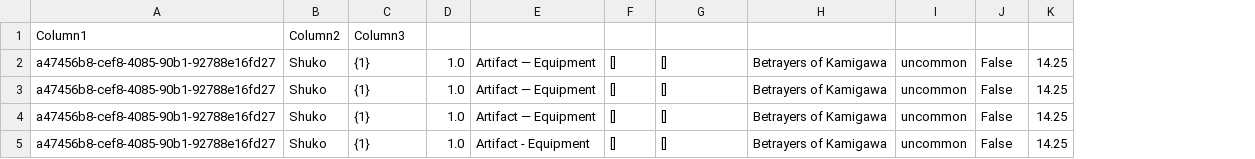
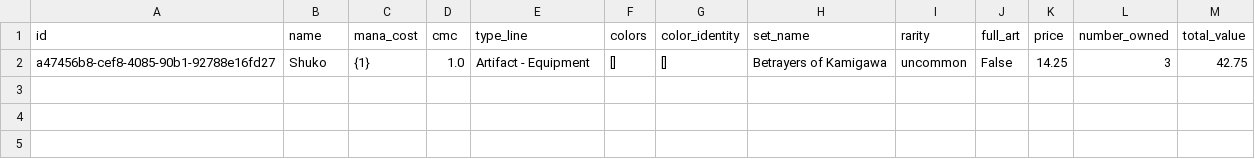
Before and after one commit to ebsmartin/MtG_Card_Classifier, a CSV file: Output/mtg_catalog.csv, drawn as a sheet; removed rows and columns are numbered as before the commit, all else as after; the diff names each change by its address in the sheet, - before the commit and + after, or states it on an @@ line.

Commit message:
Correctly adds card to CSV and updates total_number owned and price

```diff
--- a/Output/mtg_catalog.csv
+++ b/Output/mtg_catalog.csv
+column L, row 2: 3
+column M, row 2: 42.75
-row 1: Column1 | Column2 | Column3
-row 2: a47456b8-cef8-4085-90b1-92788e16fd27 | Shuko | {1} | 1.0 | Artifact — Equipment | [] | [] | Betrayers of Kamigawa | uncommon | False | 14.25
-row 3: a47456b8-cef8-4085-90b1-92788e16fd27 | Shuko | {1} | 1.0 | Artifact — Equipment | [] | [] | Betrayers of Kamigawa | uncommon | False | 14.25
-row 4: a47456b8-cef8-4085-90b1-92788e16fd27 | Shuko | {1} | 1.0 | Artifact — Equipment | [] | [] | Betrayers of Kamigawa | uncommon | False | 14.25
+row 1: id | name | mana_cost | cmc | type_line | colors | color_identity | set_name | rarity | full_art | price | number_owned | total_value
```
Also changed, not shown: 1 other file.
